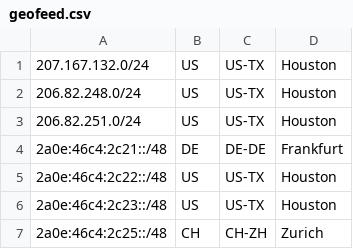
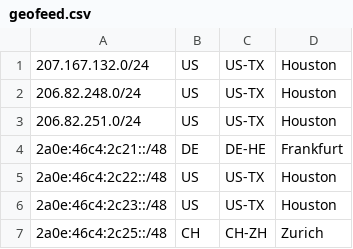
Before and after one commit to ssh-sysadmin/as137509-geofeed, a CSV file: geofeed.csv, drawn as a sheet.

Commit message:
Update geofeed.csv

```diff
--- a/geofeed.csv
+++ b/geofeed.csv
@@ -3,3 +3,3 @@
 206.82.251.0/24,US,US-TX,Houston,
-2a0e:46c4:2c21::/48,DE,DE-DE,Frankfurt,
+2a0e:46c4:2c21::/48,DE,DE-HE,Frankfurt,
 2a0e:46c4:2c22::/48,US,US-TX,Houston,
```
